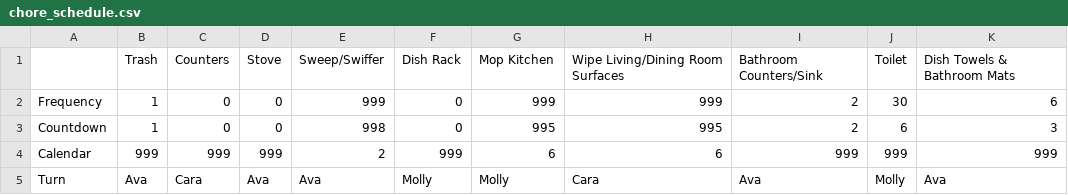
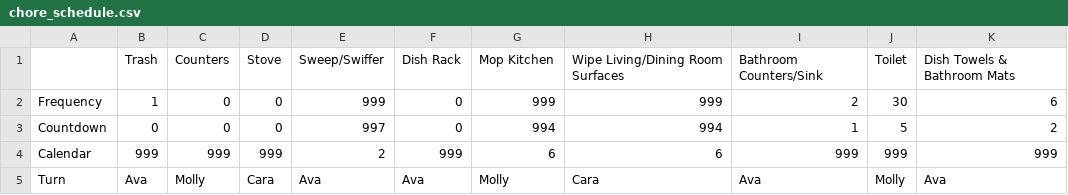
Before and after one commit to adoricko/arthurAIassistant, a CSV file: chore_schedule.csv, drawn as a sheet.

Commit message:
Sent email

```diff
--- a/chore_schedule.csv
+++ b/chore_schedule.csv
@@ -2,4 +2,4 @@
 Frequency,1,0,0,999,0,999,999,2,30,6
-Countdown,1,0,0,998,0,995,995,2,6,3
+Countdown,0,0,0,997,0,994,994,1,5,2
 Calendar,999,999,999,2,999,6,6,999,999,999
-Turn,Ava,Cara,Ava,Ava,Molly,Molly,Cara,Ava,Molly,Ava
+Turn,Ava,Molly,Cara,Ava,Ava,Molly,Cara,Ava,Molly,Ava
```
